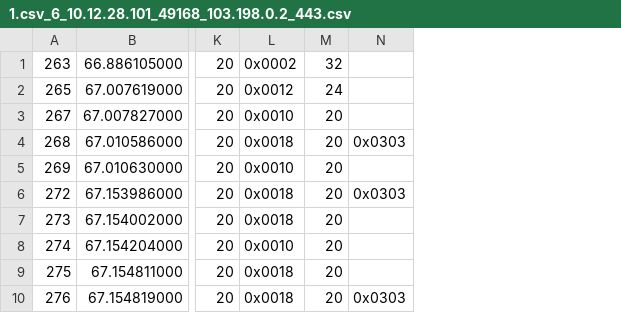
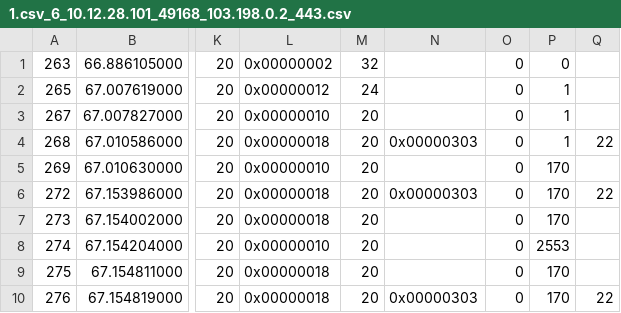
Before and after one commit to ChenDolph7in/Feature_Analysis_for_APT_Detection, a CSV file: session/1.csv_6_10.12.28.101_49168_103.198.0.2_443.csv, drawn as a sheet; only a part is shown, gaps mark what is left out; removed rows and columns are numbered as before the commit, all else as after; the diff names each change by its address in the sheet, - before the commit and + after, or states it on an @@ line.

```diff
--- a/session/1.csv_6_10.12.28.101_49168_103.198.0.2_443.csv
+++ b/session/1.csv_6_10.12.28.101_49168_103.198.0.2_443.csv
-column L, rows 1-10: 0x0002 | 0x0012 | 0x0010 | 0x0018 | 0x0010 | 0x0018 | 0x0018 | 0x0010 | 0x0018 | 0x0018
+column L, rows 1-10: 0x00000002 | 0x00000012 | 0x00000010 | 0x00000018 | 0x00000010 | 0x00000018 | 0x00000018 | 0x00000010 | 0x00000018 | 0x00000018
-column N, rows 4-10: 0x0303 |  | 0x0303 |  |  |  | 0x0303
+column N, rows 4-10: 0x00000303 |  | 0x00000303 |  |  |  | 0x00000303
+column O, rows 1-10: all 0
+column P, rows 1-10: 0 | 1 | 1 | 1 | 170 | 170 | 170 | 2553 | 170 | 170
+column Q, rows 4-10: 22 |  | 22 |  |  |  | 22
```
Also changed, not shown: fields/pre_fields/0.csv, fields/pre_fields/1.csv, 13 other files.
